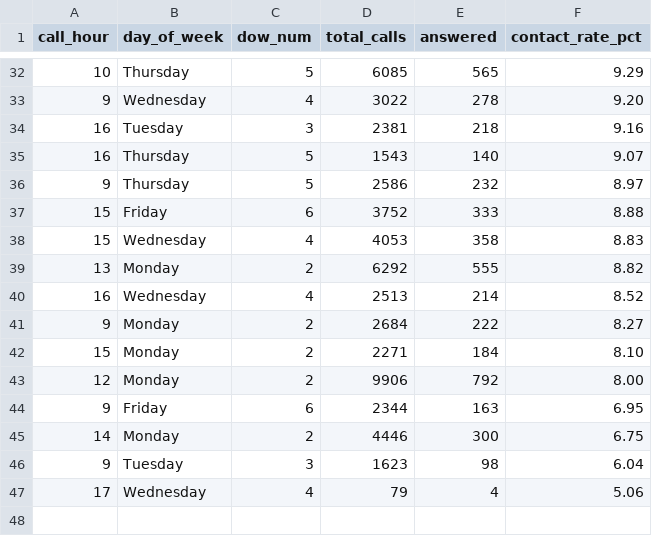
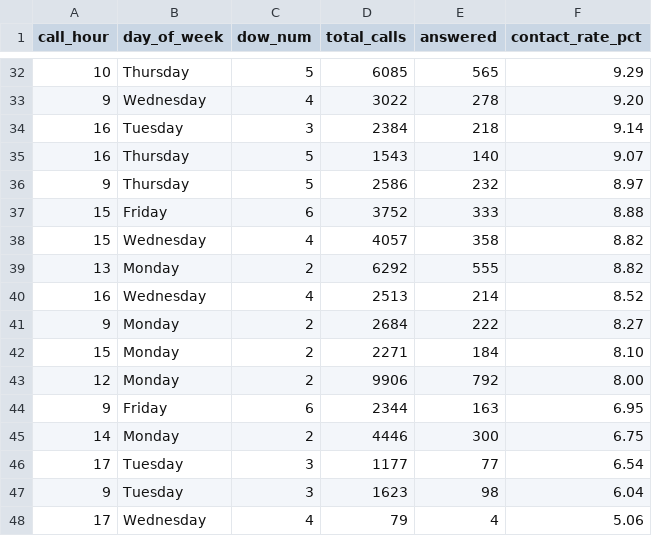
Before and after one commit to celina-nanbara/klarna-it-outbound-dialing, a CSV file: q7_best_times.csv, drawn as a sheet; only a part is shown, gaps mark what is left out; the diff covers the shown part only.

```diff
--- a/q7_best_times.csv
+++ b/q7_best_times.csv
@@ -33,3 +33,3 @@ call_hour,day_of_week,dow_num,total_calls,answered,contact_rate_pct
 9,Wednesday,4,3022,278,9.20
-16,Tuesday,3,2381,218,9.16
+16,Tuesday,3,2384,218,9.14
 16,Thursday,5,1543,140,9.07
@@ -37,3 +37,3 @@ call_hour,day_of_week,dow_num,total_calls,answered,contact_rate_pct
 15,Friday,6,3752,333,8.88
-15,Wednesday,4,4053,358,8.83
+15,Wednesday,4,4057,358,8.82
 13,Monday,2,6292,555,8.82
@@ -45,2 +45,3 @@ call_hour,day_of_week,dow_num,total_calls,answered,contact_rate_pct
 14,Monday,2,4446,300,6.75
+17,Tuesday,3,1177,77,6.54
 9,Tuesday,3,1623,98,6.04
```
Also changed, not shown: 5 added rows, 5 removed rows and 4 edited cells elsewhere in this file.
